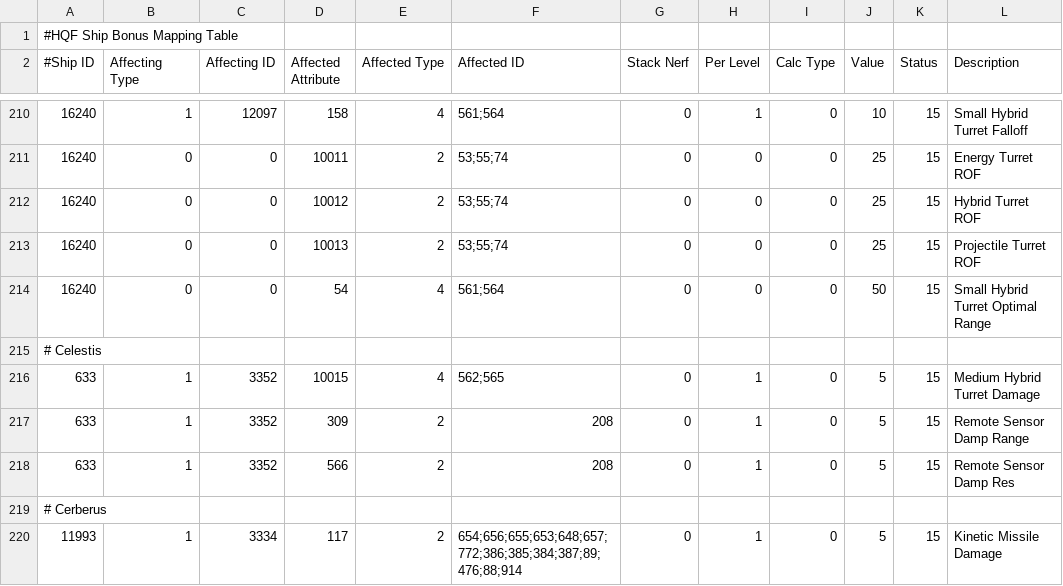
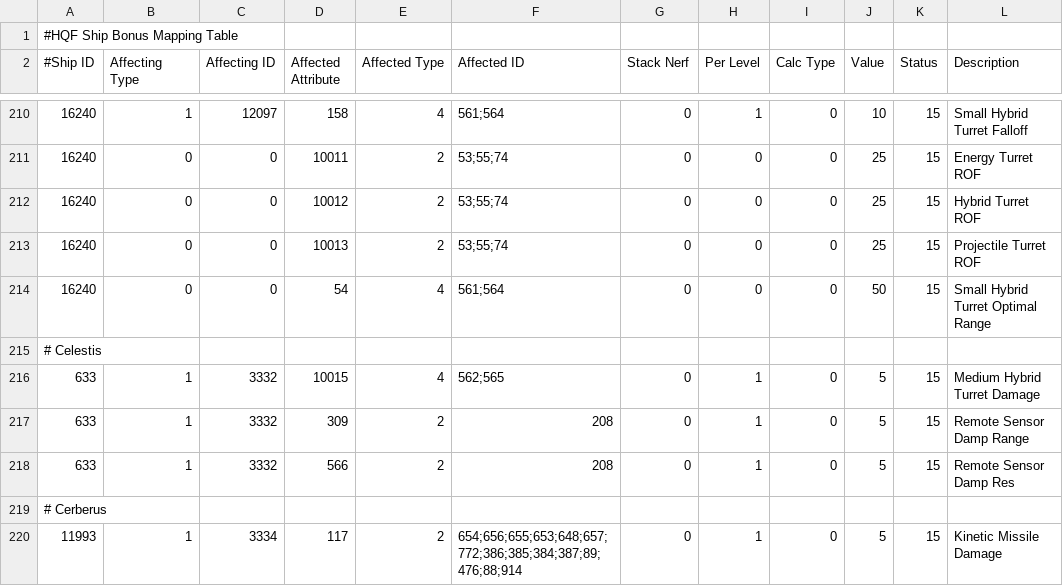
Before and after one commit to kmainyu/EveHQ, a CSV file: EveHQ.HQF/Resources/ShipBonuses.csv, drawn as a sheet; only a part is shown, gaps mark what is left out.

Commit message:
11/03/2010 ---------- - HQF: Fixed Celestis ship bonuses

```diff
--- a/EveHQ.HQF/Resources/ShipBonuses.csv
+++ b/EveHQ.HQF/Resources/ShipBonuses.csv
@@ -215,5 +215,5 @@
 # Celestis,,,,,,,,,,,
-633,1,3352,10015,4,562;565,0,1,0,5,15,Medium Hybrid Turret Damage
-633,1,3352,309,2,208,0,1,0,5,15,Remote Sensor Damp Range
-633,1,3352,566,2,208,0,1,0,5,15,Remote Sensor Damp Res
+633,1,3332,10015,4,562;565,0,1,0,5,15,Medium Hybrid Turret Damage
+633,1,3332,309,2,208,0,1,0,5,15,Remote Sensor Damp Range
+633,1,3332,566,2,208,0,1,0,5,15,Remote Sensor Damp Res
 # Cerberus,,,,,,,,,,,
```
